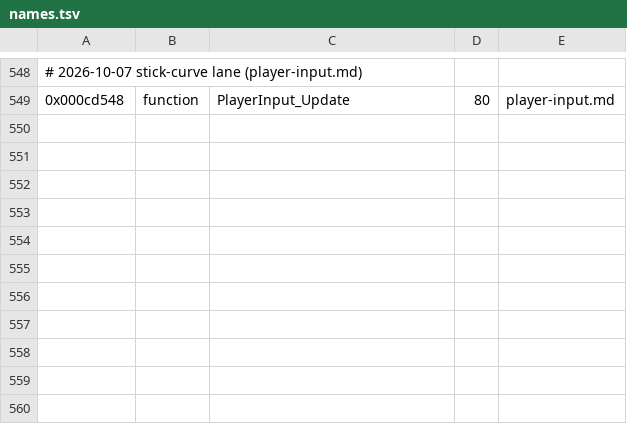
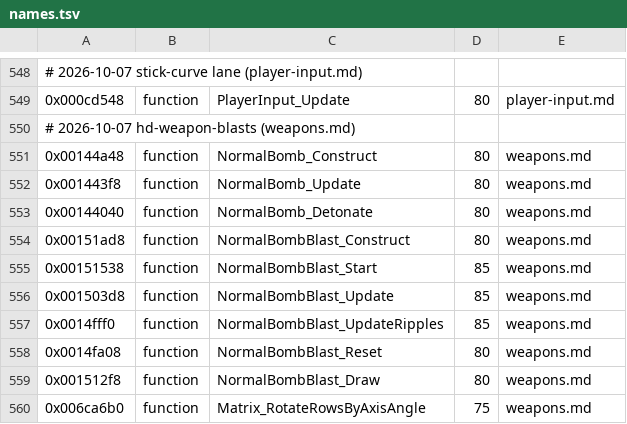
Before and after one commit to topaxi/OpenAntiGrav, a TSV file: docs/ghidra/functions/ps3-hdfury-eu/names.tsv, drawn as a sheet; only a part is shown, gaps mark what is left out.

```diff
--- a/docs/ghidra/functions/ps3-hdfury-eu/names.tsv
+++ b/docs/ghidra/functions/ps3-hdfury-eu/names.tsv
@@ -549 +549,12 @@
 0x000cd548	function	PlayerInput_Update	80	player-input.md
+# 2026-10-07 hd-weapon-blasts (weapons.md)
+0x00144a48	function	NormalBomb_Construct	80	weapons.md
+0x001443f8	function	NormalBomb_Update	80	weapons.md
+0x00144040	function	NormalBomb_Detonate	80	weapons.md
+0x00151ad8	function	NormalBombBlast_Construct	80	weapons.md
+0x00151538	function	NormalBombBlast_Start	85	weapons.md
+0x001503d8	function	NormalBombBlast_Update	85	weapons.md
+0x0014fff0	function	NormalBombBlast_UpdateRipples	85	weapons.md
+0x0014fa08	function	NormalBombBlast_Reset	80	weapons.md
+0x001512f8	function	NormalBombBlast_Draw	80	weapons.md
+0x006ca6b0	function	Matrix_RotateRowsByAxisAngle	75	weapons.md
```
Also changed, not shown: 4 other files.
